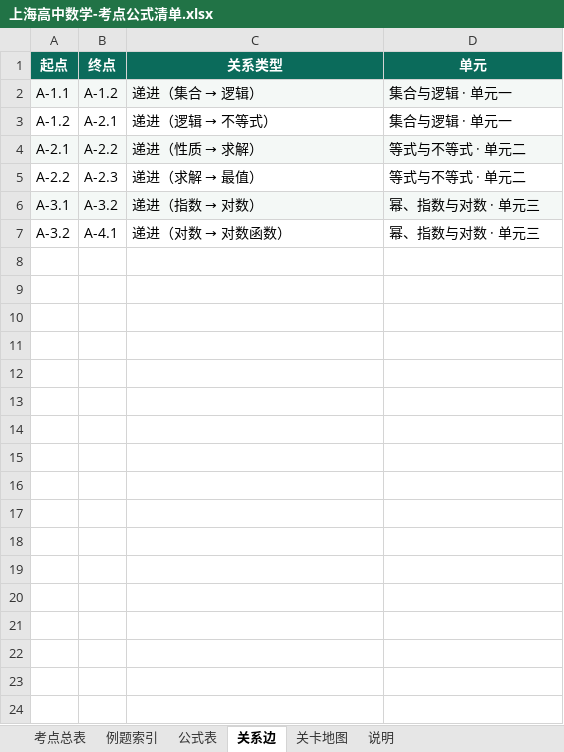
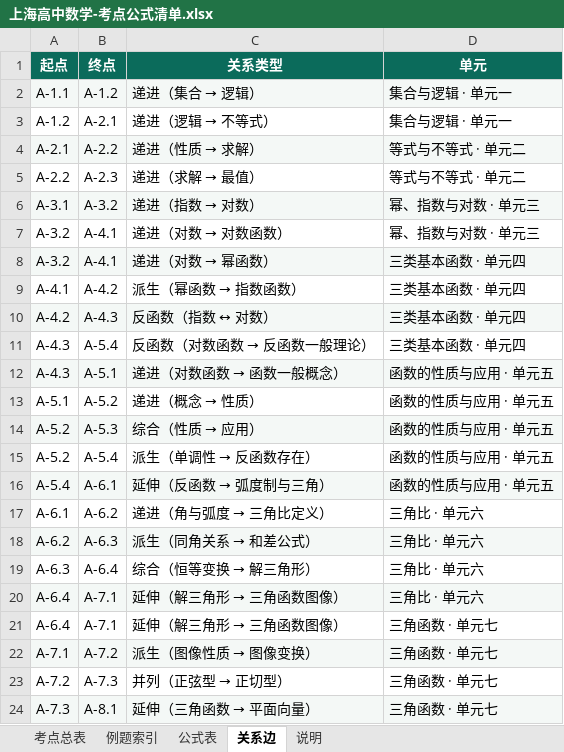
Before and after one commit to mojozhang/shanghai-secondary-knowledge-points, an Excel workbook: 高中/数学/输出/上海高中数学-考点公式清单.xlsx, sheet 关系边, drawn as a sheet; values as stored, in another font and other column widths than the file's, no borders; the diff names each change by its address in the sheet, - before the commit and + after, or states it on an @@ line.

Commit message:
高中数学：完成单元四至七（14 考点 / 42 例题），补齐公式转换与排版
- 新增 04-三类基本函数、05-函数性质与应用、06-三角比、07-三角函数
- 教材对照表补 5.4 反函数，重排 13 单元 41 考点映射
- 新增 00a-怎么用这本书（PDF 使用说明页与 HTML「怎么用」）
- mathfmt：集合花括号转义、^(m/n) 分数指数、修饰符上下标、函数名细空隙
- 排版：列表缩进、表格细线、目录按单元分组、去掉 PDF 空白页、封面统计改为动态
- Word 公式按正文字号内嵌，修掉公式忽大忽小

```diff
--- a/高中/数学/输出/上海高中数学-考点公式清单.xlsx (sheet 关系边)
+++ b/高中/数学/输出/上海高中数学-考点公式清单.xlsx (sheet 关系边)
-sheet tab: 关卡地图
+row 8: A-3.2 | A-4.1 | 递进（对数 → 幂函数） | 三类基本函数 · 单元四
+row 9: A-4.1 | A-4.2 | 派生（幂函数 → 指数函数） | 三类基本函数 · 单元四
+row 10: A-4.2 | A-4.3 | 反函数（指数 ↔ 对数） | 三类基本函数 · 单元四
+row 11: A-4.3 | A-5.4 | 反函数（对数函数 → 反函数一般理论） | 三类基本函数 · 单元四
+row 12: A-4.3 | A-5.1 | 递进（对数函数 → 函数一般概念） | 函数的性质与应用 · 单元五
+row 13: A-5.1 | A-5.2 | 递进（概念 → 性质） | 函数的性质与应用 · 单元五
+row 14: A-5.2 | A-5.3 | 综合（性质 → 应用） | 函数的性质与应用 · 单元五
+row 15: A-5.2 | A-5.4 | 派生（单调性 → 反函数存在） | 函数的性质与应用 · 单元五
+row 16: A-5.4 | A-6.1 | 延伸（反函数 → 弧度制与三角） | 函数的性质与应用 · 单元五
+row 17: A-6.1 | A-6.2 | 递进（角与弧度 → 三角比定义） | 三角比 · 单元六
+row 18: A-6.2 | A-6.3 | 派生（同角关系 → 和差公式） | 三角比 · 单元六
+row 19: A-6.3 | A-6.4 | 综合（恒等变换 → 解三角形） | 三角比 · 单元六
+row 20: A-6.4 | A-7.1 | 延伸（解三角形 → 三角函数图像） | 三角比 · 单元六
+row 21: A-6.4 | A-7.1 | 延伸（解三角形 → 三角函数图像） | 三角函数 · 单元七
+row 22: A-7.1 | A-7.2 | 派生（图像性质 → 图像变换） | 三角函数 · 单元七
+row 23: A-7.2 | A-7.3 | 并列（正弦型 → 正切型） | 三角函数 · 单元七
+row 24: A-7.3 | A-8.1 | 延伸（三角函数 → 平面向量） | 三角函数 · 单元七
```
Also changed, not shown: sheet 例题索引, sheet 公式表, sheet 考点总表, sheet 说明, 21 other files.
